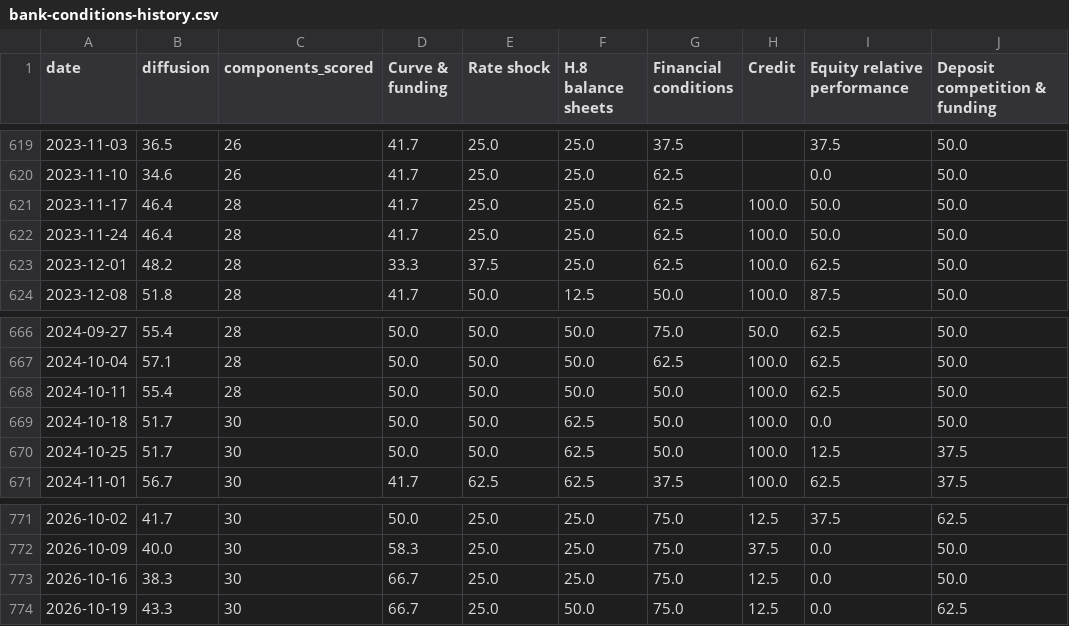
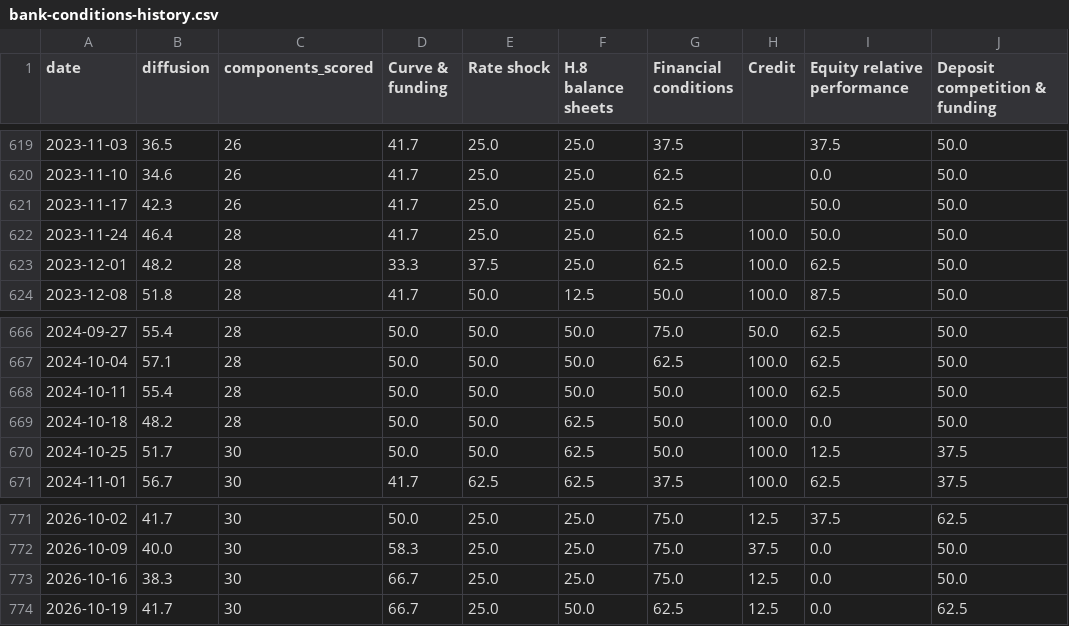
Before and after one commit to ehines12/research-hub, a CSV file: data/bank-conditions-history.csv, drawn as a sheet; only a part is shown, gaps mark what is left out; the diff names each change by its address in the sheet, - before the commit and + after, or states it on an @@ line.

```diff
--- a/data/bank-conditions-history.csv
+++ b/data/bank-conditions-history.csv
-B621 (diffusion): 46.4
+B621 (diffusion): 42.3
-C621 (components_scored): 28
+C621 (components_scored): 26
-H621 (Credit): 100.0
+H621 (Credit): (empty)
-B669 (diffusion): 51.7
+B669 (diffusion): 48.2
-C669 (components_scored): 30
+C669 (components_scored): 28
-B774 (diffusion): 43.3
+B774 (diffusion): 41.7
-G774 (Financial conditions): 75.0
+G774 (Financial conditions): 62.5
```
Also changed, not shown: 8 other files.
